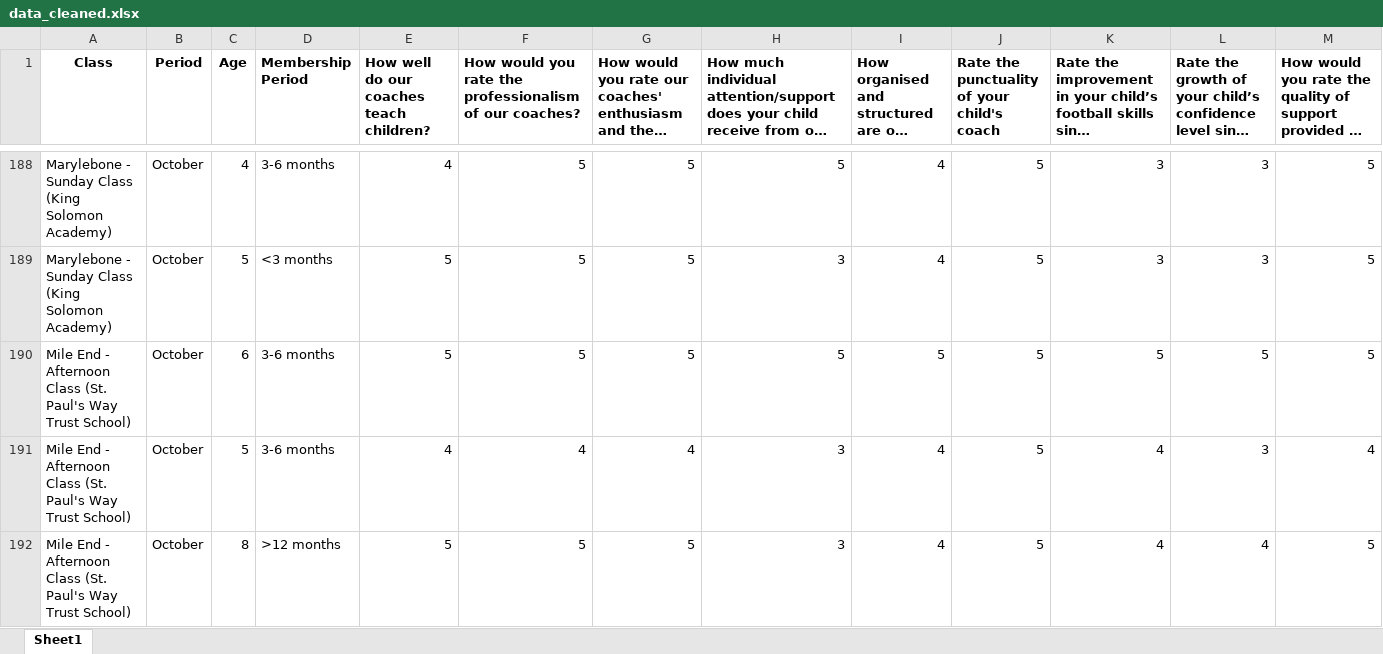
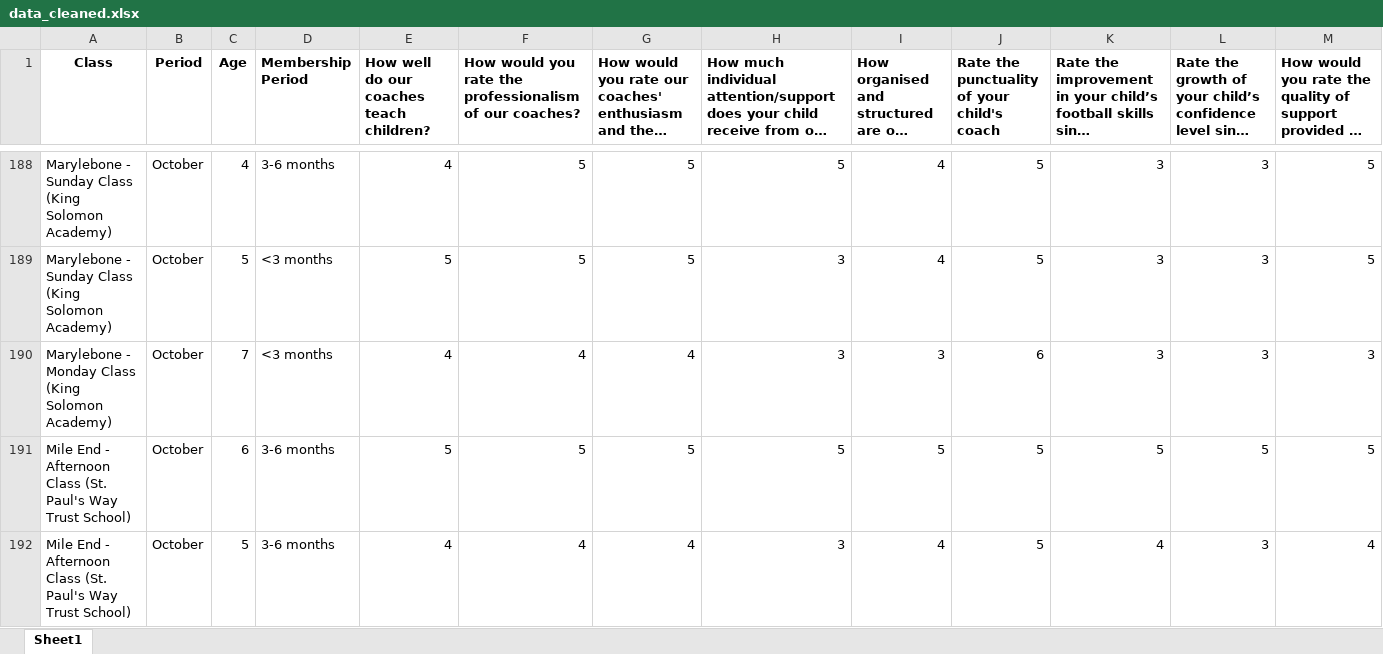
Before and after one commit to ninoperanidze/PoC_Dashboard, an Excel workbook: data_cleaned.xlsx, sheet Sheet1, drawn as a sheet; only a part is shown, gaps mark what is left out; the shorter side is filled out with more unchanged rows; long unchanged cells end in …; values as stored, in another font and other column widths than the file's, no borders; rows hold the shown columns only; the diff names each change by its address in the sheet, - before the commit and + after, or states it on an @@ line.

Commit message:
Add files via upload

```diff
--- a/data_cleaned.xlsx (sheet Sheet1)
+++ b/data_cleaned.xlsx (sheet Sheet1)
+row 190: Marylebone - Monday Class (King Solomon Academy) | October | 7 | <3 months | 4 | 4 | 4 | 3 | 3 | 6 | 3 | 3 | 3
```
